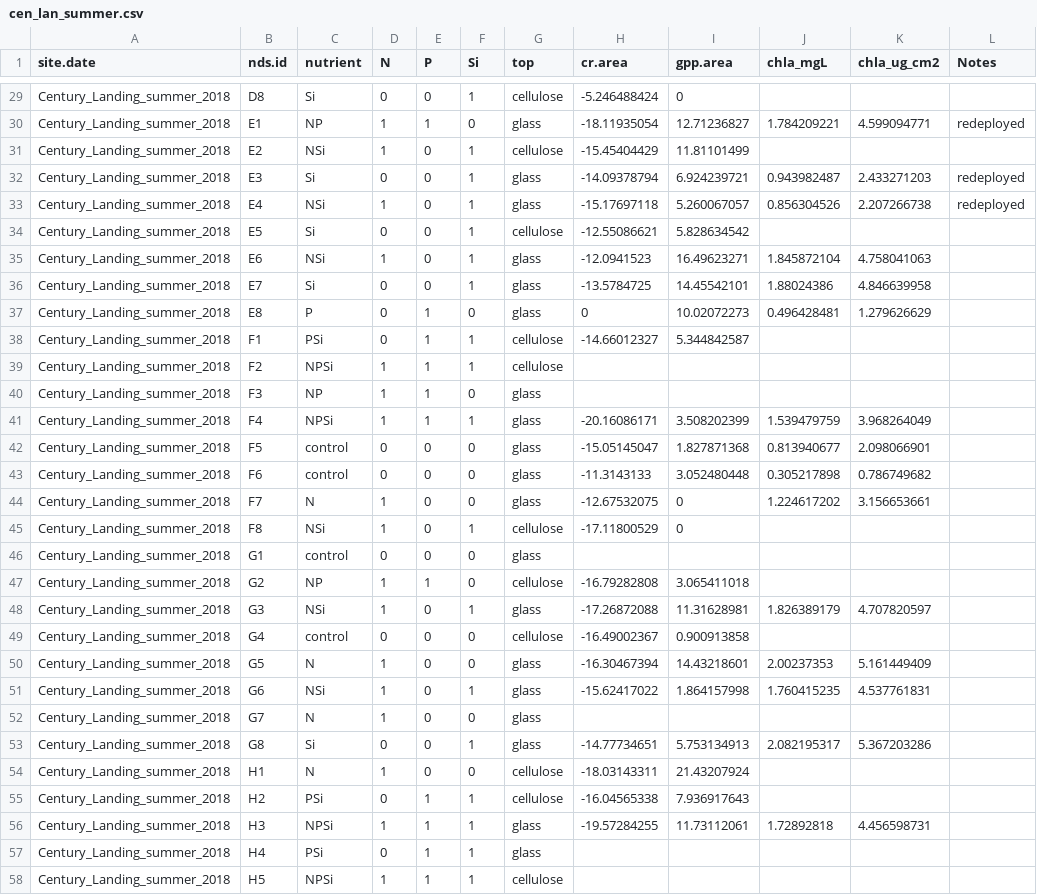
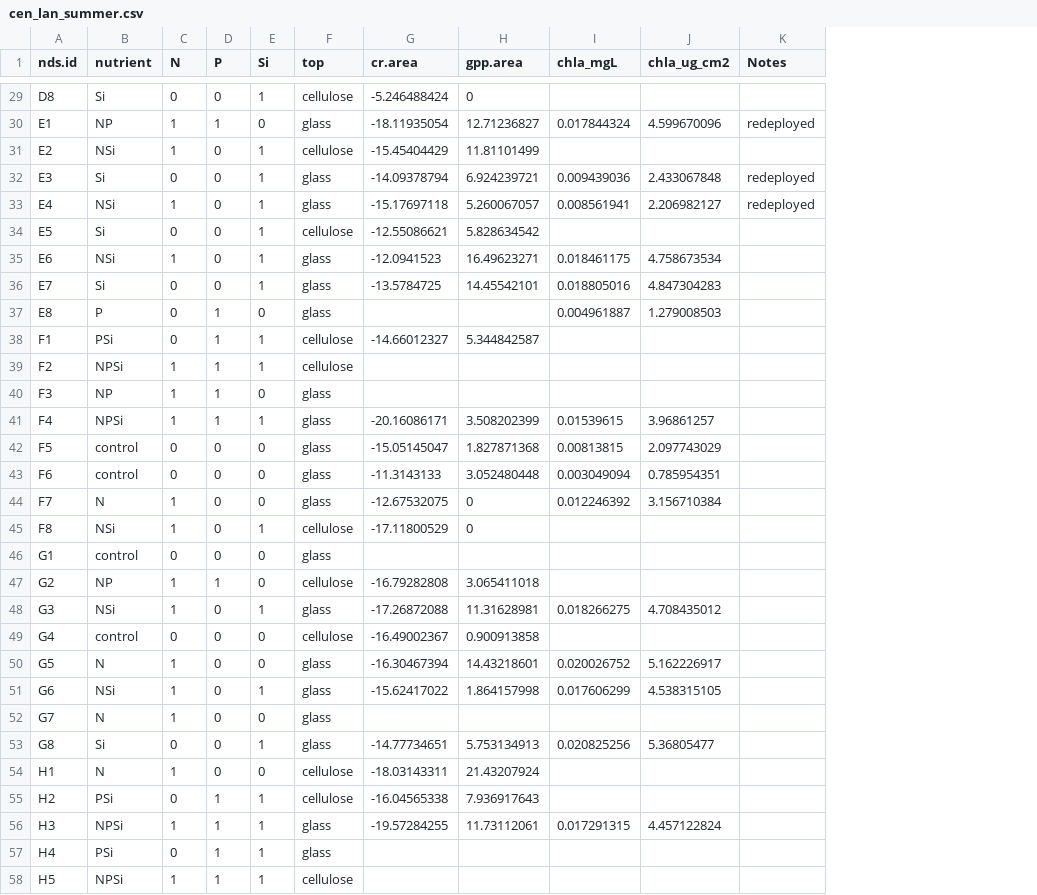
Before and after one commit to clayarango/Yakima-Ag-Sampling, a CSV file: cen_lan_summer.csv, drawn as a sheet; only a part is shown, gaps mark what is left out; removed rows and columns are numbered as before the commit, all else as after; the diff covers the shown part only; the diff names each change by its address in the sheet, - before the commit and + after, or states it on an @@ line.

```diff
--- a/cen_lan_summer.csv
+++ b/cen_lan_summer.csv
-column A (site.date), rows 29-58: all Century_Landing_summer_2018
-I30 (chla_mgL): 1.784209221
+I30 (chla_mgL): 0.017844324
-J30 (chla_ug_cm2): 4.599094771
+J30 (chla_ug_cm2): 4.599670096
-I32 (chla_mgL): 0.943982487
+I32 (chla_mgL): 0.009439036
-J32 (chla_ug_cm2): 2.433271203
+J32 (chla_ug_cm2): 2.433067848
-I33 (chla_mgL): 0.856304526
+I33 (chla_mgL): 0.008561941
-J33 (chla_ug_cm2): 2.207266738
+J33 (chla_ug_cm2): 2.206982127
-I35 (chla_mgL): 1.845872104
+I35 (chla_mgL): 0.018461175
-J35 (chla_ug_cm2): 4.758041063
+J35 (chla_ug_cm2): 4.758673534
-I36 (chla_mgL): 1.88024386
+I36 (chla_mgL): 0.018805016
-J36 (chla_ug_cm2): 4.846639958
+J36 (chla_ug_cm2): 4.847304283
-G37 (cr.area): 0
+G37 (cr.area): (empty)
-H37 (gpp.area): 10.02072273
+H37 (gpp.area): (empty)
-I37 (chla_mgL): 0.496428481
+I37 (chla_mgL): 0.004961887
-J37 (chla_ug_cm2): 1.279626629
+J37 (chla_ug_cm2): 1.279008503
-I41 (chla_mgL): 1.539479759
+I41 (chla_mgL): 0.01539615
-J41 (chla_ug_cm2): 3.968264049
+J41 (chla_ug_cm2): 3.96861257
-I42 (chla_mgL): 0.813940677
+I42 (chla_mgL): 0.00813815
-J42 (chla_ug_cm2): 2.098066901
+J42 (chla_ug_cm2): 2.097743029
-I43 (chla_mgL): 0.305217898
+I43 (chla_mgL): 0.003049094
-J43 (chla_ug_cm2): 0.786749682
+J43 (chla_ug_cm2): 0.785954351
-I44 (chla_mgL): 1.224617202
+I44 (chla_mgL): 0.012246392
-J44 (chla_ug_cm2): 3.156653661
+J44 (chla_ug_cm2): 3.156710384
-I48 (chla_mgL): 1.826389179
+I48 (chla_mgL): 0.018266275
-J48 (chla_ug_cm2): 4.707820597
+J48 (chla_ug_cm2): 4.708435012
-I50 (chla_mgL): 2.00237353
+I50 (chla_mgL): 0.020026752
-J50 (chla_ug_cm2): 5.161449409
+J50 (chla_ug_cm2): 5.162226917
-I51 (chla_mgL): 1.760415235
+I51 (chla_mgL): 0.017606299
-J51 (chla_ug_cm2): 4.537761831
+J51 (chla_ug_cm2): 4.538315105
-I53 (chla_mgL): 2.082195317
+I53 (chla_mgL): 0.020825256
-J53 (chla_ug_cm2): 5.367203286
+J53 (chla_ug_cm2): 5.36805477
-I56 (chla_mgL): 1.72892818
+I56 (chla_mgL): 0.017291315
-J56 (chla_ug_cm2): 4.456598731
+J56 (chla_ug_cm2): 4.457122824
```
Also changed, not shown: 34 edited cells elsewhere in this file, cen_lan_fall.csv, cle_summer_nrr.csv, 28 other files.
